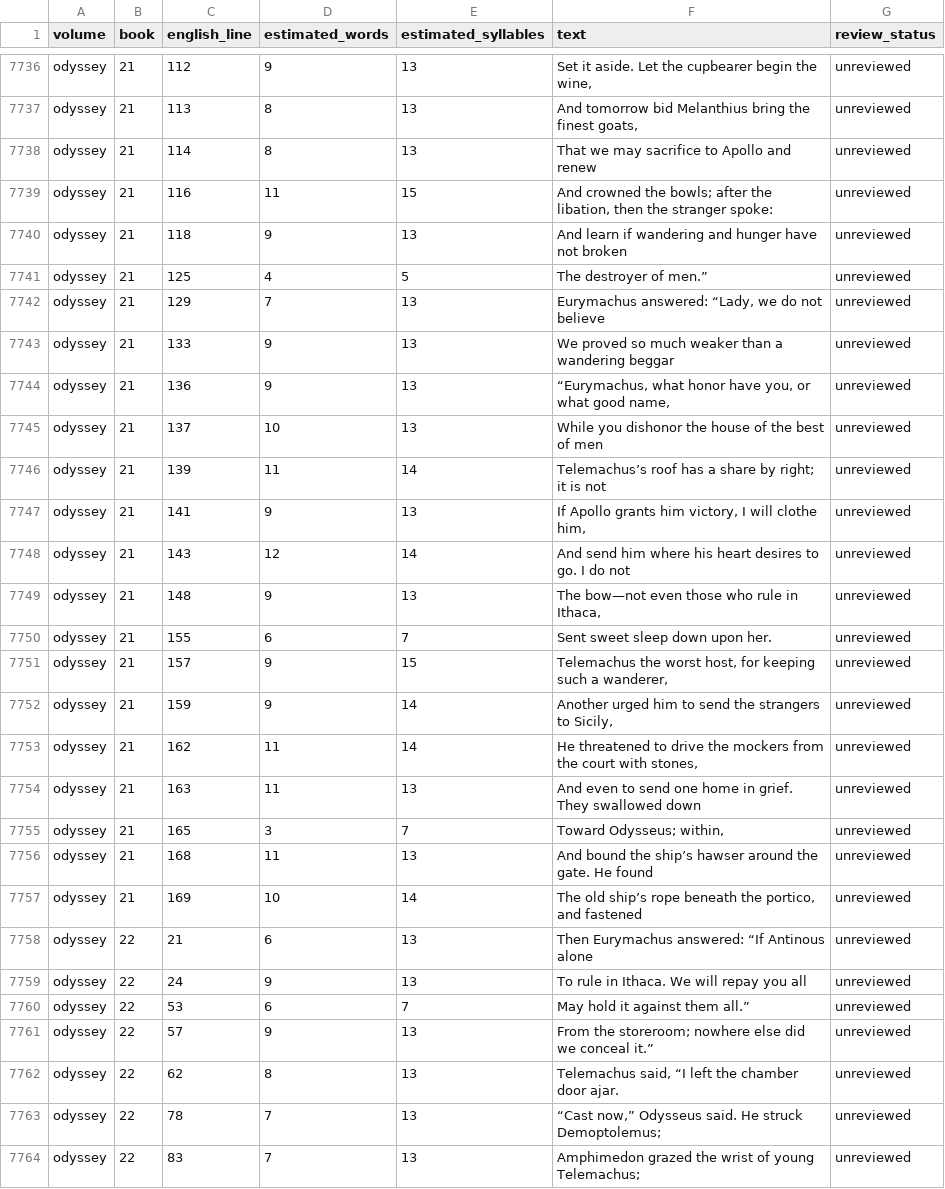
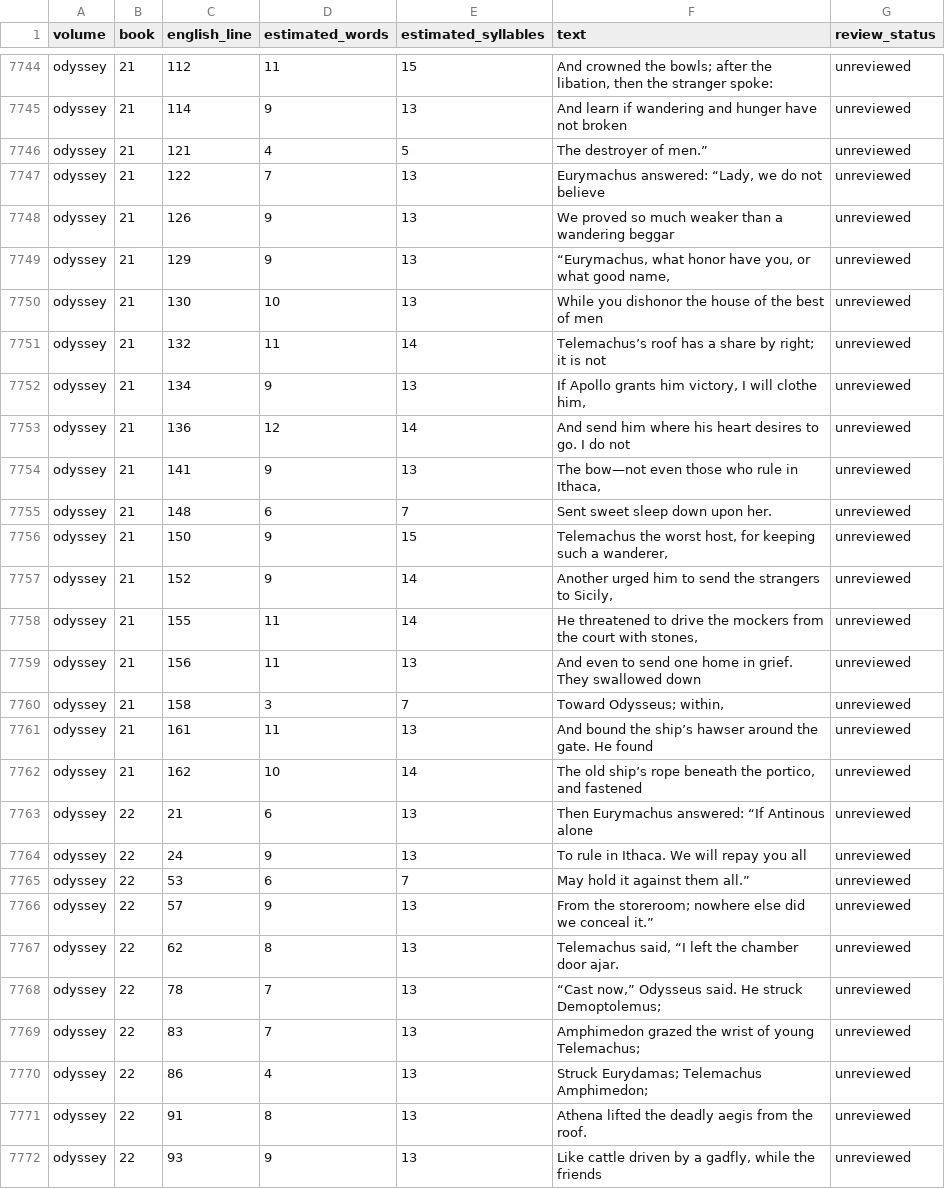
Before and after one commit to CastaliaInstitute/inq-homer-blake, a CSV file: text/meter-outliers.csv, drawn as a sheet; only a part is shown, gaps mark what is left out; the shorter side is filled out with more unchanged rows; removed rows and columns are numbered as before the commit, all else as after; the diff covers the shown part only; the diff names each change by its address in the sheet, - before the commit and + after, or states it on an @@ line.

Commit message:
correct and deepen Odyssey Book 21

```diff
--- a/text/meter-outliers.csv
+++ b/text/meter-outliers.csv
-D7744 (estimated_words): 9
+D7744 (estimated_words): 11
-E7744 (estimated_syllables): 13
+E7744 (estimated_syllables): 15
-F7744 (text): Set it aside. Let the cupbearer begin the wine,
+F7744 (text): And crowned the bowls; after the libation, then the stranger spoke:
-row 7737: odyssey | 21 | 113 | 8 | 13 | And tomorrow bid Melanthius bring the finest goats, | unreviewed
-D7745 (estimated_words): 8
+D7745 (estimated_words): 9
-F7745 (text): That we may sacrifice to Apollo and renew
+F7745 (text): And learn if wandering and hunger have not broken
-row 7739: odyssey | 21 | 116 | 11 | 15 | And crowned the bowls; after the libation, then the stranger spoke: | unreviewed
-row 7740: odyssey | 21 | 118 | 9 | 13 | And learn if wandering and hunger have not broken | unreviewed
-C7746 (english_line): 125
+C7746 (english_line): 121
-C7747 (english_line): 129
+C7747 (english_line): 122
-C7748 (english_line): 133
+C7748 (english_line): 126
-C7749 (english_line): 136
+C7749 (english_line): 129
-C7750 (english_line): 137
+C7750 (english_line): 130
-C7751 (english_line): 139
+C7751 (english_line): 132
-C7752 (english_line): 141
+C7752 (english_line): 134
-C7753 (english_line): 143
+C7753 (english_line): 136
-C7754 (english_line): 148
+C7754 (english_line): 141
-C7755 (english_line): 155
+C7755 (english_line): 148
-C7756 (english_line): 157
+C7756 (english_line): 150
-C7757 (english_line): 159
+C7757 (english_line): 152
-C7758 (english_line): 162
+C7758 (english_line): 155
-C7759 (english_line): 163
+C7759 (english_line): 156
-C7760 (english_line): 165
+C7760 (english_line): 158
-C7761 (english_line): 168
+C7761 (english_line): 161
-C7762 (english_line): 169
+C7762 (english_line): 162
```
Also changed, not shown: 9 added rows, 1 removed row and 20 edited cells elsewhere in this file, text/meter-report.csv, 8 other files.
